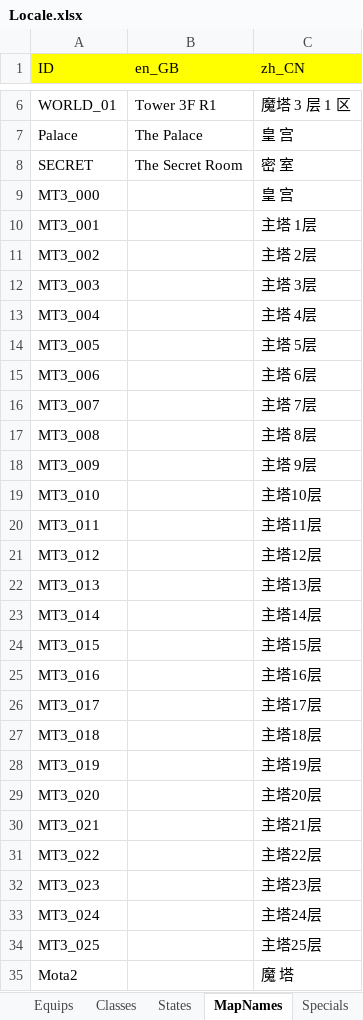
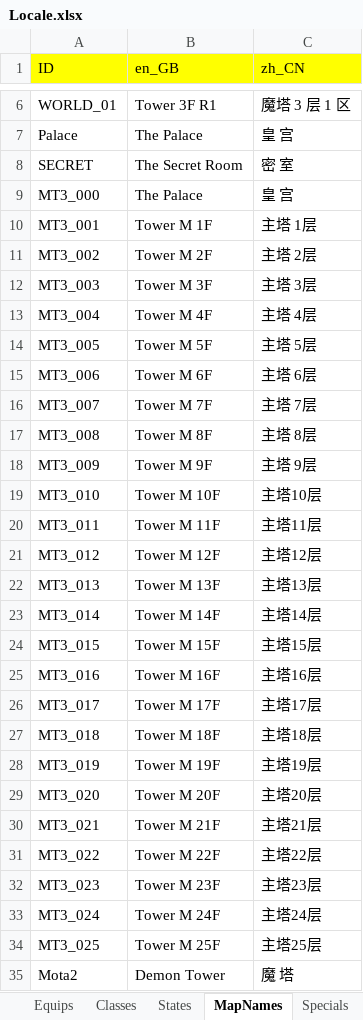
Before and after one commit to JasonLeon01/ProjectMT3, an Excel workbook: Data/Locale/Locale.xlsx, sheet MapNames, drawn as a sheet; only a part is shown, gaps mark what is left out; values as stored, in another font and other column widths than the file's, no borders; the diff covers the shown part only; the diff names each change by its address in the sheet, - before the commit and + after, or states it on an @@ line.

```diff
--- a/Data/Locale/Locale.xlsx (sheet MapNames)
+++ b/Data/Locale/Locale.xlsx (sheet MapNames)
-B9 (en_GB): (empty)
+B9 (en_GB): The Palace
-B10 (en_GB): (empty)
+B10 (en_GB): Tower M 1F
-B11 (en_GB): (empty)
+B11 (en_GB): Tower M 2F
-B12 (en_GB): (empty)
+B12 (en_GB): Tower M 3F
-B13 (en_GB): (empty)
+B13 (en_GB): Tower M 4F
-B14 (en_GB): (empty)
+B14 (en_GB): Tower M 5F
-B15 (en_GB): (empty)
+B15 (en_GB): Tower M 6F
-B16 (en_GB): (empty)
+B16 (en_GB): Tower M 7F
-B17 (en_GB): (empty)
+B17 (en_GB): Tower M 8F
-B18 (en_GB): (empty)
+B18 (en_GB): Tower M 9F
-B19 (en_GB): (empty)
+B19 (en_GB): Tower M 10F
-B20 (en_GB): (empty)
+B20 (en_GB): Tower M 11F
-B21 (en_GB): (empty)
+B21 (en_GB): Tower M 12F
-B22 (en_GB): (empty)
+B22 (en_GB): Tower M 13F
-B23 (en_GB): (empty)
+B23 (en_GB): Tower M 14F
-B24 (en_GB): (empty)
+B24 (en_GB): Tower M 15F
-B25 (en_GB): (empty)
+B25 (en_GB): Tower M 16F
-B26 (en_GB): (empty)
+B26 (en_GB): Tower M 17F
-B27 (en_GB): (empty)
+B27 (en_GB): Tower M 18F
-B28 (en_GB): (empty)
+B28 (en_GB): Tower M 19F
-B29 (en_GB): (empty)
+B29 (en_GB): Tower M 20F
-B30 (en_GB): (empty)
+B30 (en_GB): Tower M 21F
-B31 (en_GB): (empty)
+B31 (en_GB): Tower M 22F
-B32 (en_GB): (empty)
+B32 (en_GB): Tower M 23F
-B33 (en_GB): (empty)
+B33 (en_GB): Tower M 24F
-B34 (en_GB): (empty)
+B34 (en_GB): Tower M 25F
-B35 (en_GB): (empty)
+B35 (en_GB): Demon Tower
```
Also changed, not shown: 25 added rows elsewhere in this sheet, sheet DialogueContents, sheet DialogueNames, sheet Player, 8 other files.
